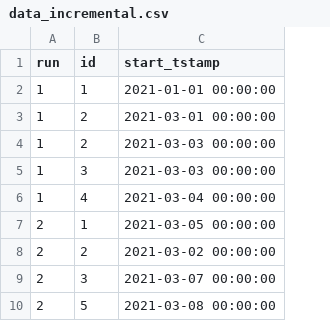
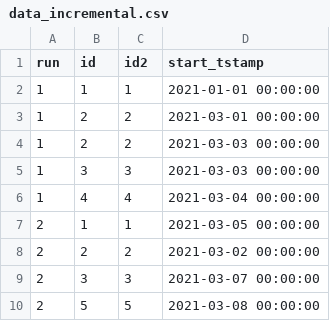
Before and after one commit to snowplow/dbt-snowplow-utils, a CSV file: integration_tests/data/materializations/data_incremental.csv, drawn as a sheet; the diff names each change by its address in the sheet, - before the commit and + after, or states it on an @@ line.

```diff
--- a/integration_tests/data/materializations/data_incremental.csv
+++ b/integration_tests/data/materializations/data_incremental.csv
+column C (id2), rows 2-10: 1 | 2 | 2 | 3 | 4 | 1 | 2 | 3 | 5
```
Also changed, not shown: 8 other files.
